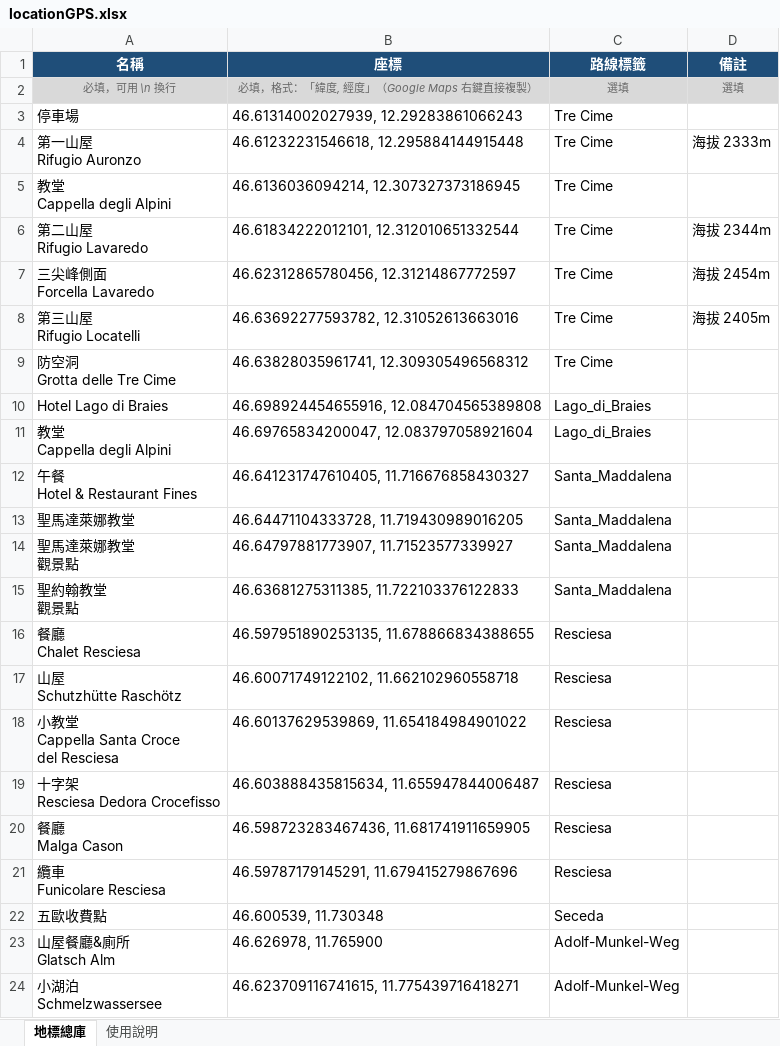
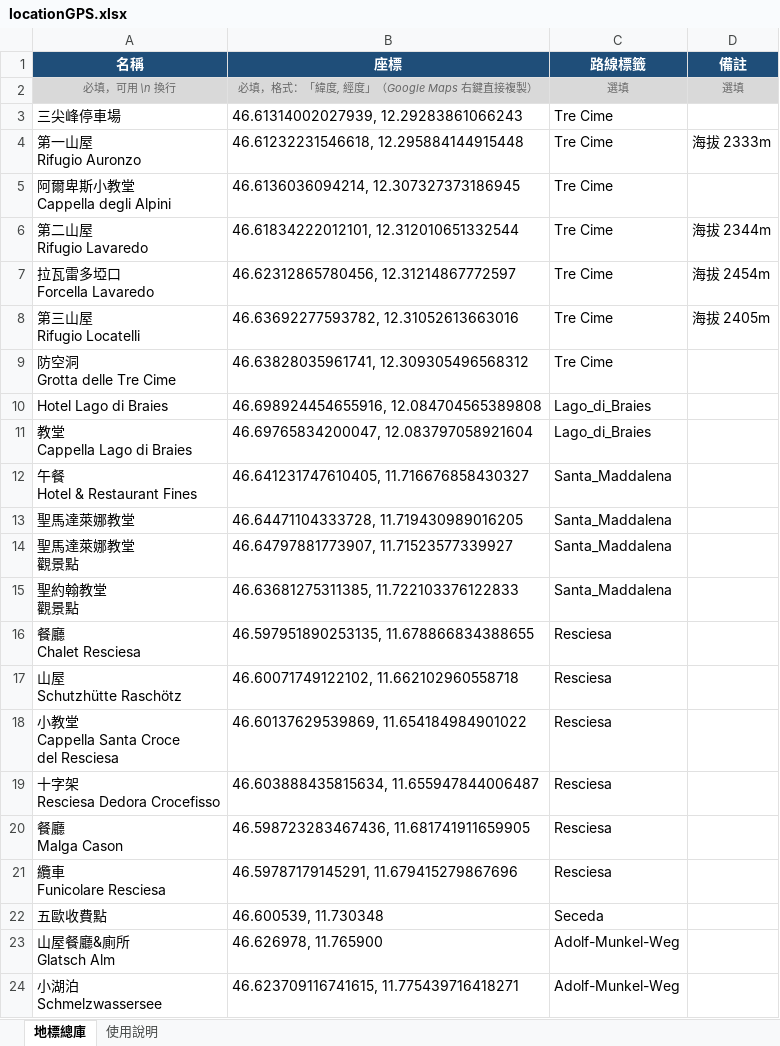
Before and after one commit to skypray73/HikeReel, an Excel workbook: locationGPS.xlsx, sheet 地標總庫, drawn as a sheet; values as stored, in another font and other column widths than the file's, no borders; ↵ is a line break in a cell; the diff names each change by its address in the sheet, - before the commit and + after, or states it on an @@ line.

```diff
--- a/locationGPS.xlsx (sheet 地標總庫)
+++ b/locationGPS.xlsx (sheet 地標總庫)
-A3 (名稱): 停車場
+A3 (名稱): 三尖峰停車場
-A5 (名稱): 教堂 ↵ Cappella degli Alpini
+A5 (名稱): 阿爾卑斯小教堂 ↵ Cappella degli Alpini
-A7 (名稱): 三尖峰側面 ↵ Forcella Lavaredo
+A7 (名稱): 拉瓦雷多埡口 ↵ Forcella Lavaredo
-A11 (名稱): 教堂 ↵ Cappella degli Alpini
+A11 (名稱): 教堂 ↵ Cappella Lago di Braies
```
Also changed, not shown: 8 other files.
